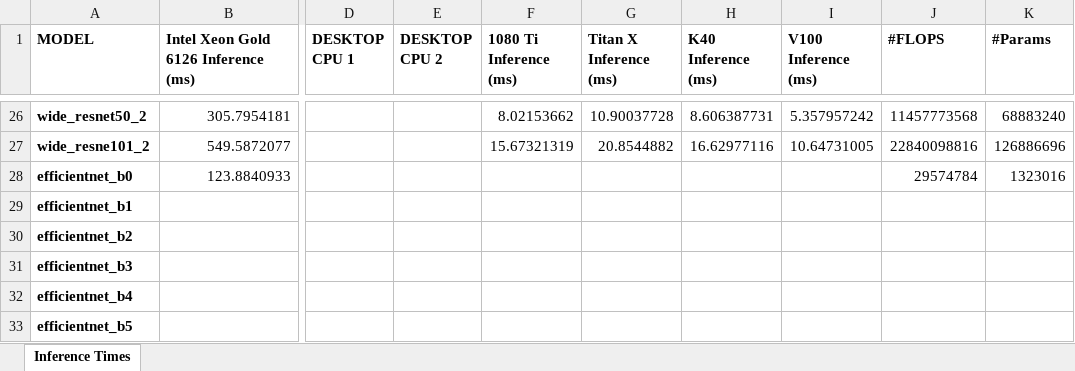
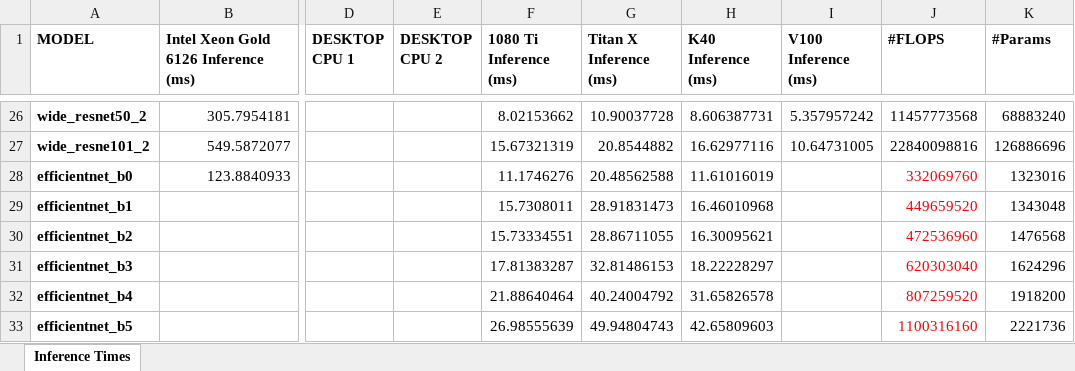
Before and after one commit to aljo242/nn_benching, an Excel workbook: results.xlsx, sheet Inference Times, drawn as a sheet; only a part is shown, gaps mark what is left out; values as stored, in another font and other column widths than the file's, no borders; the diff covers the shown part only; the diff names each change by its address in the sheet, - before the commit and + after, or states it on an @@ line.

Commit message:
updated results

```diff
--- a/results.xlsx (sheet Inference Times)
+++ b/results.xlsx (sheet Inference Times)
-F28 (1080 Ti Inference (ms)): (empty)
+F28 (1080 Ti Inference (ms)): 11.1746276
-G28 (Titan X Inference (ms)): (empty)
+G28 (Titan X Inference (ms)): 20.48562588
-H28 (K40 Inference (ms)): (empty)
+H28 (K40 Inference (ms)): 11.61016019
-J28 (#FLOPS): 29574784
+J28 (#FLOPS): 332069760
-J28 text colour: black
+J28 text colour: #FF0000
-F29 (1080 Ti Inference (ms)): (empty)
+F29 (1080 Ti Inference (ms)): 15.7308011
-G29 (Titan X Inference (ms)): (empty)
+G29 (Titan X Inference (ms)): 28.91831473
-H29 (K40 Inference (ms)): (empty)
+H29 (K40 Inference (ms)): 16.46010968
-J29 (#FLOPS): (empty)
+J29 (#FLOPS): 449659520
-K29 (#Params): (empty)
+K29 (#Params): 1343048
-F30 (1080 Ti Inference (ms)): (empty)
+F30 (1080 Ti Inference (ms)): 15.73334551
-G30 (Titan X Inference (ms)): (empty)
+G30 (Titan X Inference (ms)): 28.86711055
-H30 (K40 Inference (ms)): (empty)
+H30 (K40 Inference (ms)): 16.30095621
-J30 (#FLOPS): (empty)
+J30 (#FLOPS): 472536960
-K30 (#Params): (empty)
+K30 (#Params): 1476568
-F31 (1080 Ti Inference (ms)): (empty)
+F31 (1080 Ti Inference (ms)): 17.81383287
-G31 (Titan X Inference (ms)): (empty)
+G31 (Titan X Inference (ms)): 32.81486153
-H31 (K40 Inference (ms)): (empty)
+H31 (K40 Inference (ms)): 18.22228297
-J31 (#FLOPS): (empty)
+J31 (#FLOPS): 620303040
-K31 (#Params): (empty)
+K31 (#Params): 1624296
-F32 (1080 Ti Inference (ms)): (empty)
+F32 (1080 Ti Inference (ms)): 21.88640464
-G32 (Titan X Inference (ms)): (empty)
+G32 (Titan X Inference (ms)): 40.24004792
-H32 (K40 Inference (ms)): (empty)
+H32 (K40 Inference (ms)): 31.65826578
-J32 (#FLOPS): (empty)
+J32 (#FLOPS): 807259520
-K32 (#Params): (empty)
+K32 (#Params): 1918200
-F33 (1080 Ti Inference (ms)): (empty)
+F33 (1080 Ti Inference (ms)): 26.98555639
-G33 (Titan X Inference (ms)): (empty)
+G33 (Titan X Inference (ms)): 49.94804743
-H33 (K40 Inference (ms)): (empty)
+H33 (K40 Inference (ms)): 42.65809603
-J33 (#FLOPS): (empty)
+J33 (#FLOPS): 1100316160
-K33 (#Params): (empty)
+K33 (#Params): 2221736
```
Also changed, not shown: 22 edited cells elsewhere in this sheet.
